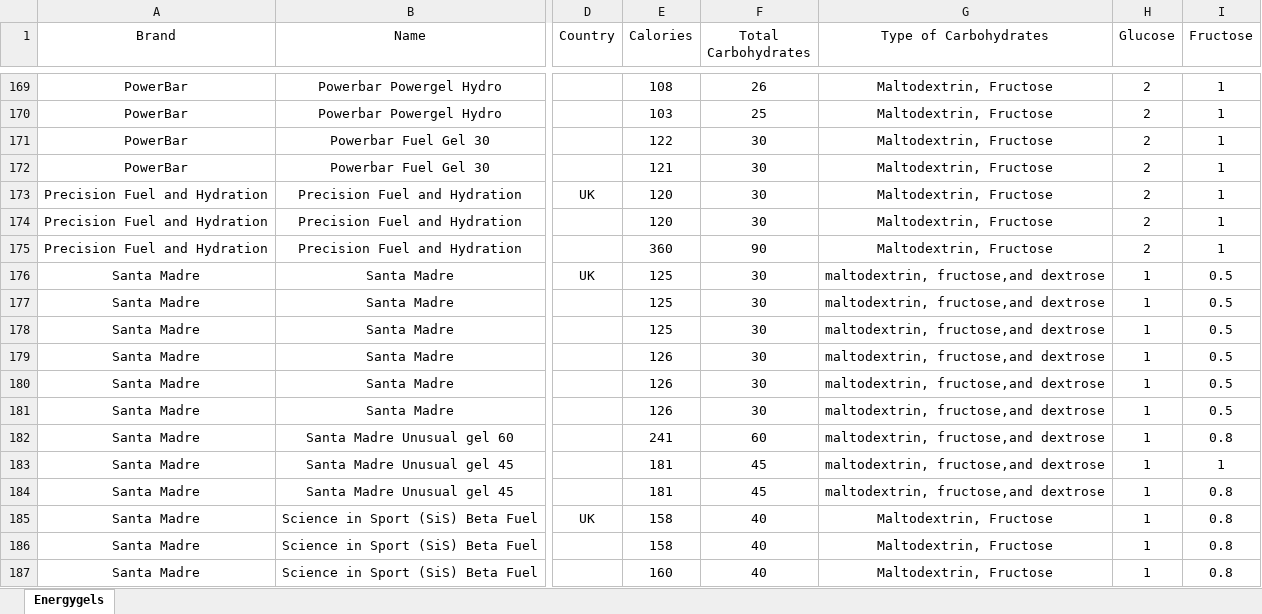
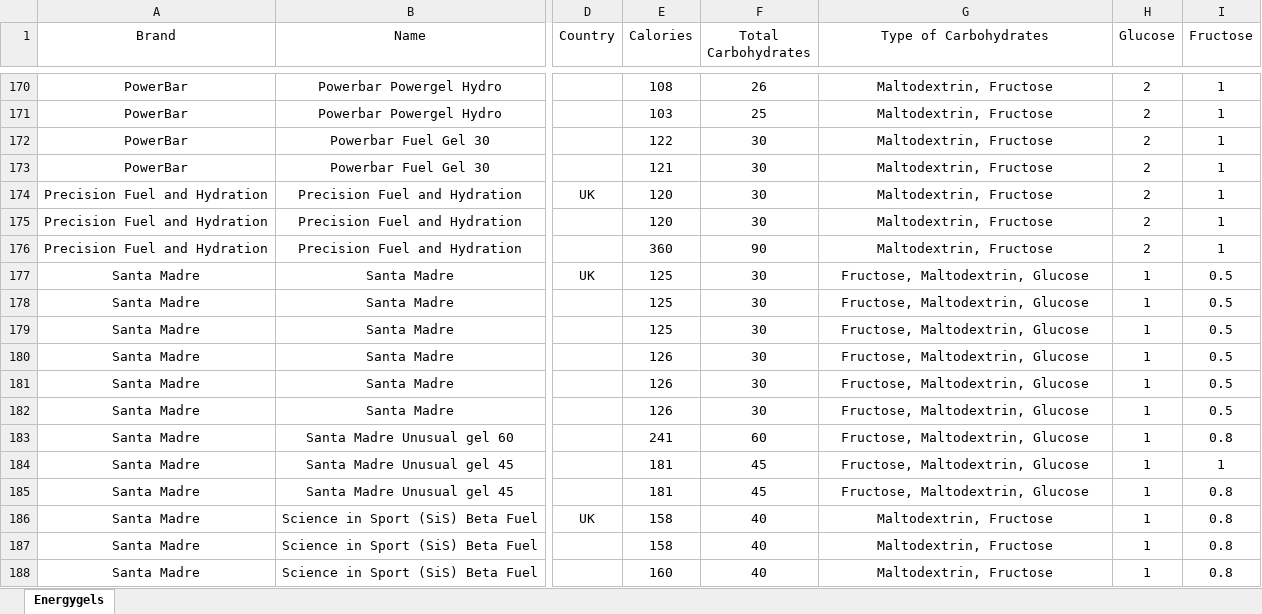
Before and after one commit to aipie/energy-gels, an Excel workbook: Energygels.xlsx, sheet Energygels, drawn as a sheet; only a part is shown, gaps mark what is left out; values as stored, in another font and other column widths than the file's, no borders; addresses are those after the commit; the diff covers the shown part only; the diff names each change by its address in the sheet, - before the commit and + after, or states it on an @@ line.

```diff
--- a/Energygels.xlsx (sheet Energygels)
+++ b/Energygels.xlsx (sheet Energygels)
-G177:G185 (Type of Carbohydrates): maltodextrin, fructose,and dextrose
+G177:G185 (Type of Carbohydrates): Fructose, Maltodextrin, Glucose
```
Also changed, not shown: 1 added row and 75 edited cells elsewhere in this sheet, formulas that keep their value.
